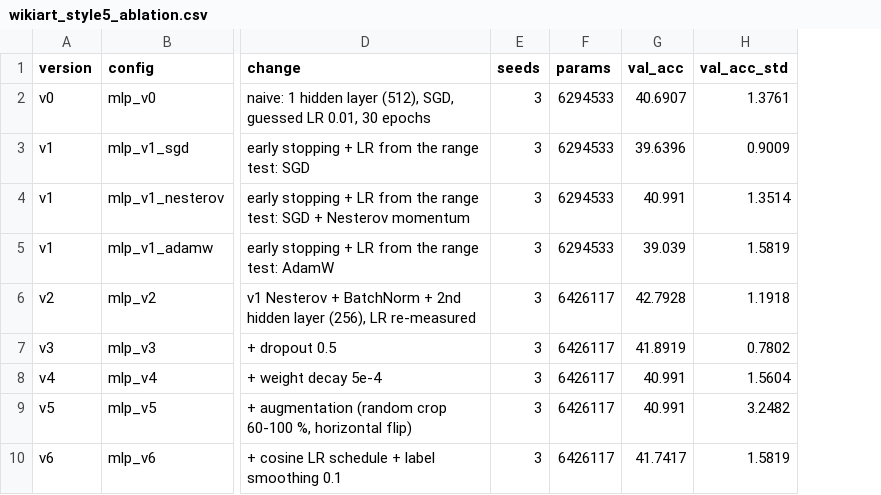
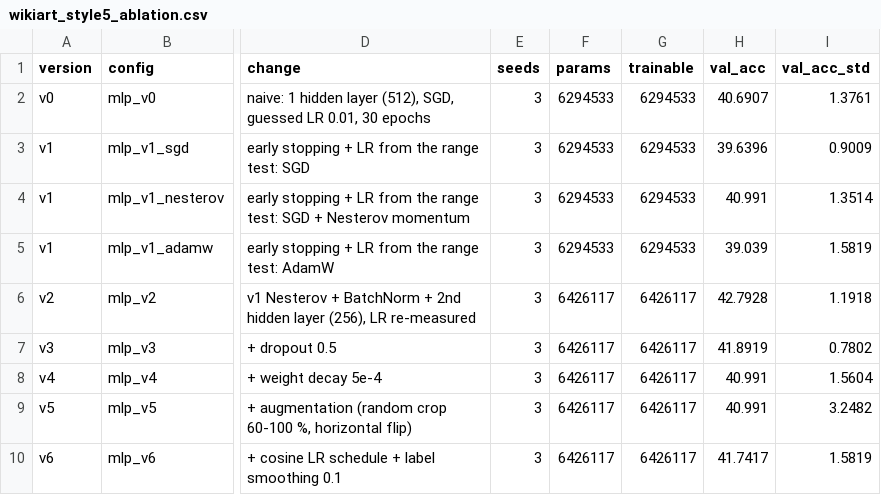
Before and after one commit to Lavialle/nn_dlf_art, a CSV file: reports/tables/wikiart_style5_ablation.csv, drawn as a sheet; only a part is shown, gaps mark what is left out; the diff names each change by its address in the sheet, - before the commit and + after, or states it on an @@ line.

Commit message:
Add the ResNet18 comparison table and figure (probe, partial, full; embeddings as reference)

```diff
--- a/reports/tables/wikiart_style5_ablation.csv
+++ b/reports/tables/wikiart_style5_ablation.csv
+column G (trainable), rows 2-10: 6294533 | 6294533 | 6294533 | 6294533 | 6426117 | 6426117 | 6426117 | 6426117 | 6426117
```
Also changed, not shown: 6 other files.
